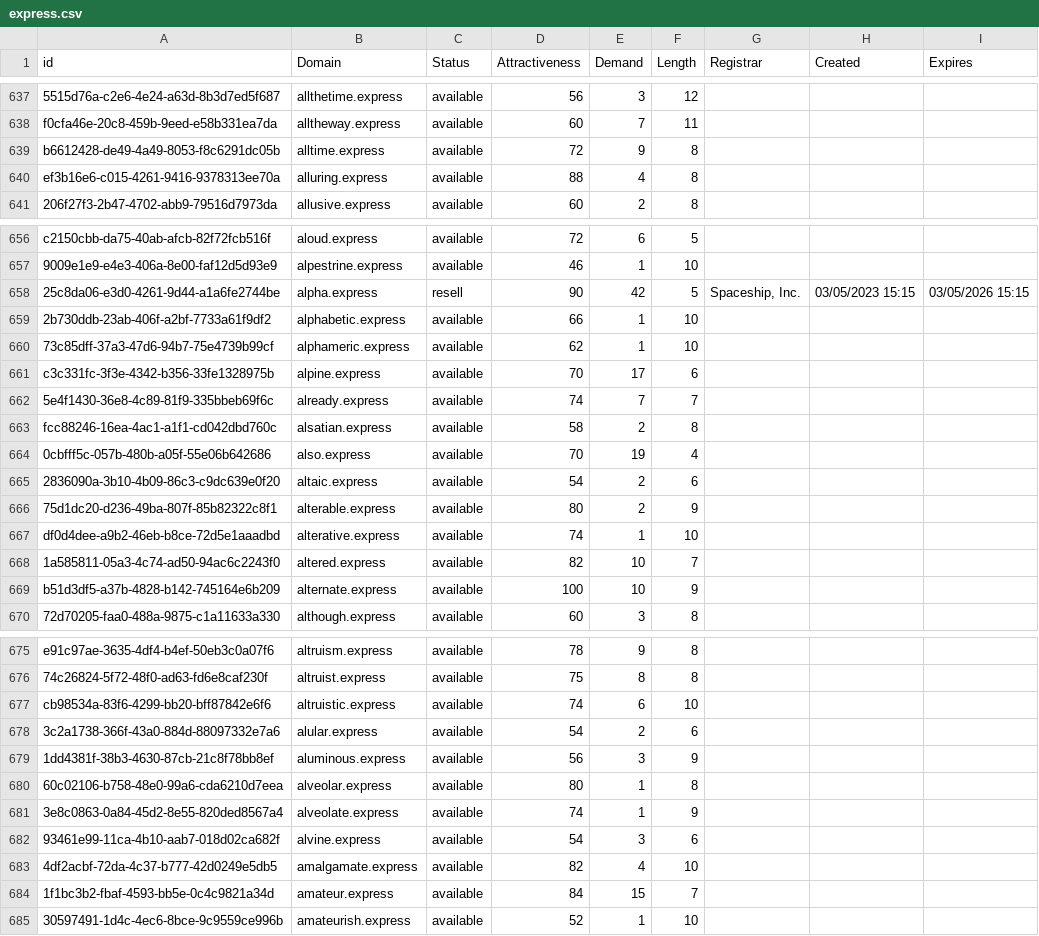
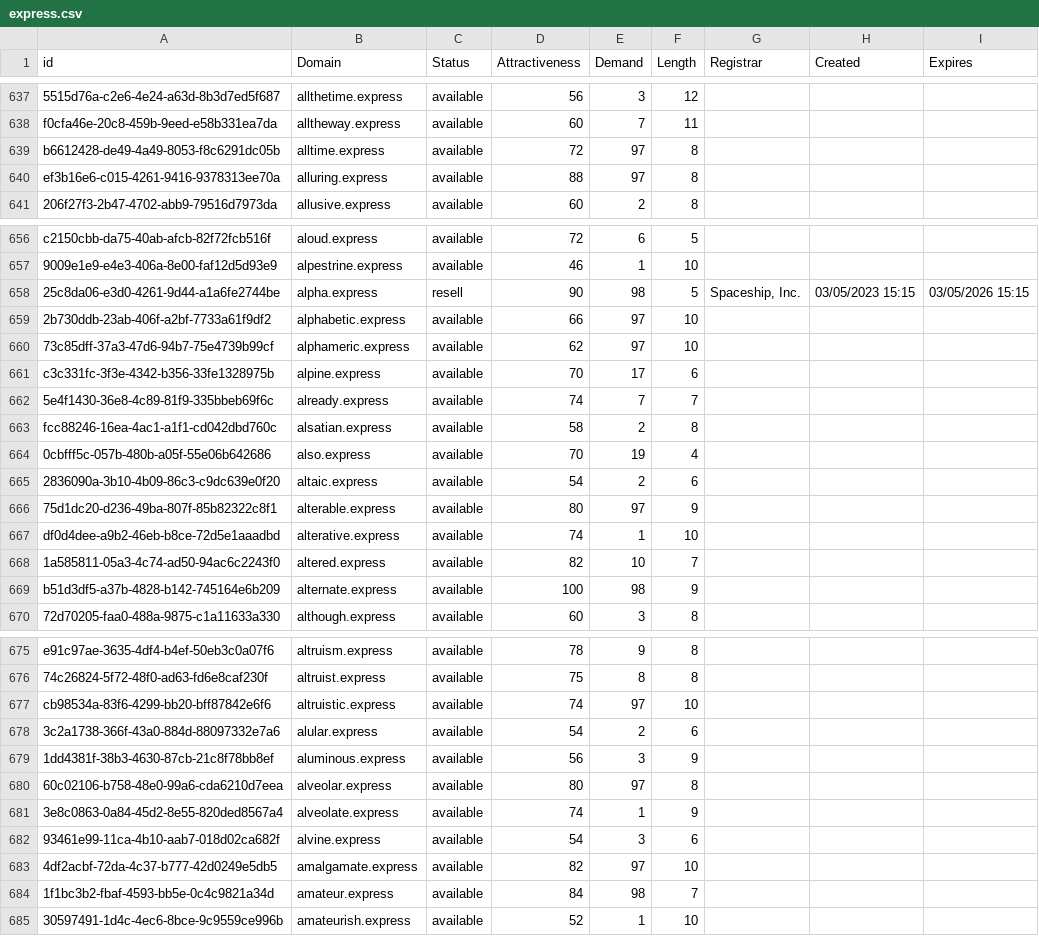
Before and after one commit to UniqueDomains/express-oneword-domains, a CSV file: express.csv, drawn as a sheet; only a part is shown, gaps mark what is left out; the diff covers the shown part only; the diff names each change by its address in the sheet, - before the commit and + after, or states it on an @@ line.

Commit message:
Domains update

```diff
--- a/express.csv
+++ b/express.csv
-E639 (Demand): 9
+E639 (Demand): 97
-E640 (Demand): 4
+E640 (Demand): 97
-E658 (Demand): 42
+E658 (Demand): 98
-E659:E660 (Demand): 1
+E659:E660 (Demand): 97
-E666 (Demand): 2
+E666 (Demand): 97
-E669 (Demand): 10
+E669 (Demand): 98
-E677 (Demand): 6
+E677 (Demand): 97
-E680 (Demand): 1
+E680 (Demand): 97
-E683 (Demand): 4
+E683 (Demand): 97
-E684 (Demand): 15
+E684 (Demand): 98
```
Also changed, not shown: 39 edited cells elsewhere in this file, 1 other file.
